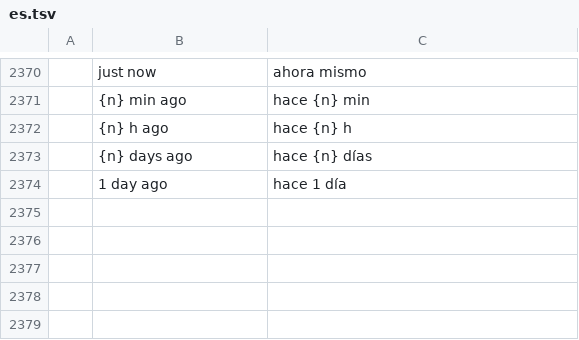
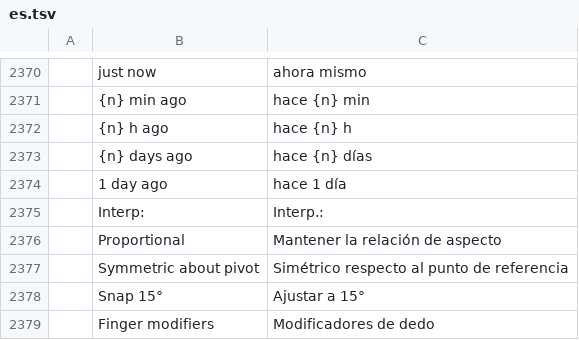
Before and after one commit to keyarr/photocraft, a TSV file: crates/ui-egui/src/i18n/es.tsv, drawn as a sheet; only a part is shown, gaps mark what is left out; the diff names each change by its address in the sheet, - before the commit and + after, or states it on an @@ line.

```diff
--- a/crates/ui-egui/src/i18n/es.tsv
+++ b/crates/ui-egui/src/i18n/es.tsv
+row 2375:  | Interp: | Interp.:
+row 2376:  | Proportional | Mantener la relación de aspecto
+row 2377:  | Symmetric about pivot | Simétrico respecto al punto de referencia
+row 2378:  | Snap 15° | Ajustar a 15°
+row 2379:  | Finger modifiers | Modificadores de dedo
```
Also changed, not shown: crates/ui-egui/src/i18n/el.tsv, crates/ui-egui/src/i18n/fr.tsv, 20 other files.
